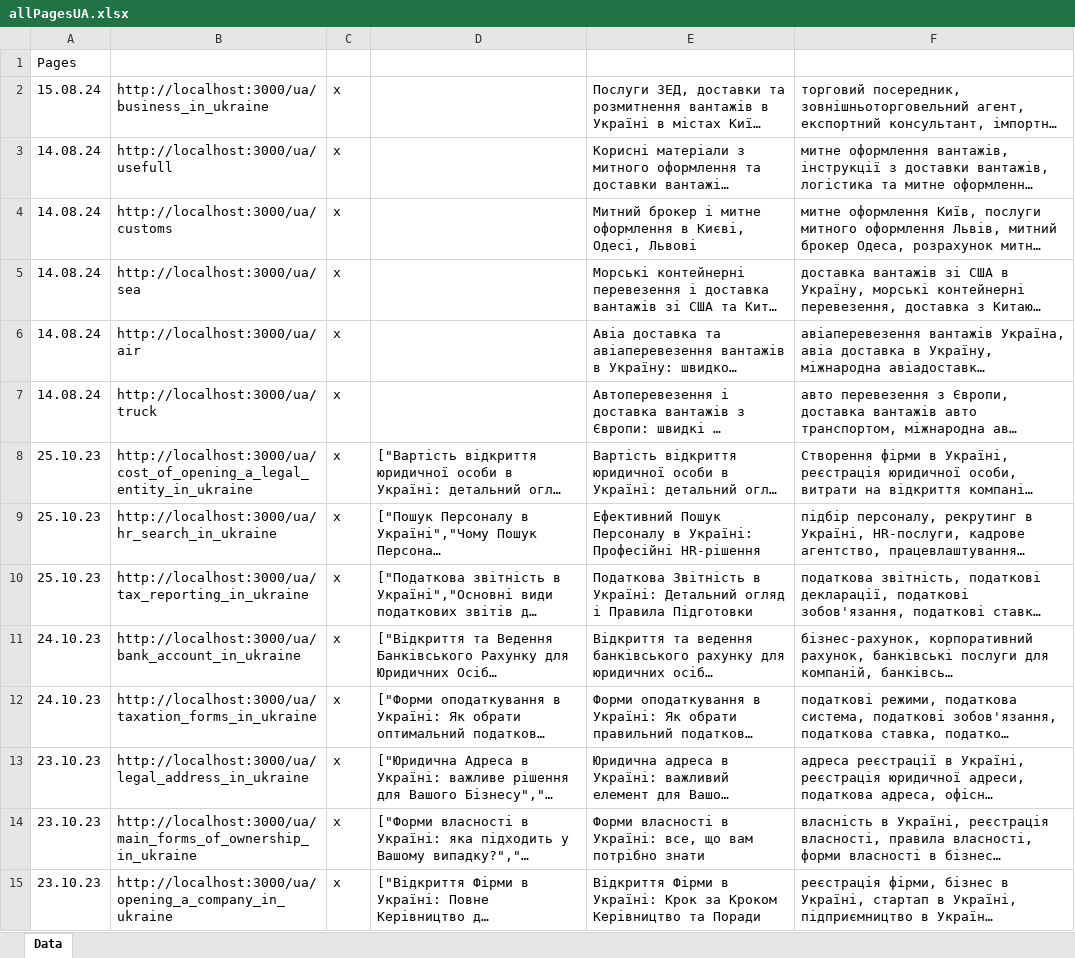
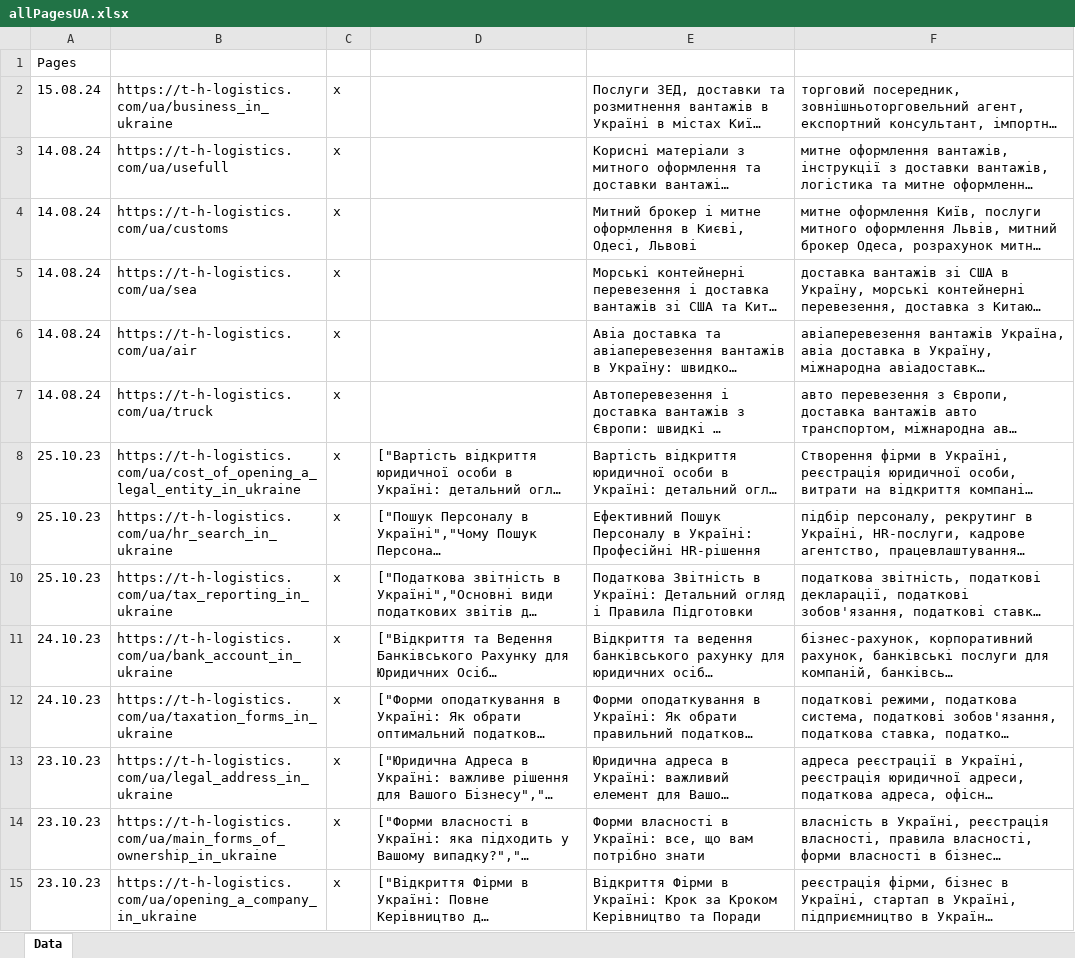
Before and after one commit to Ivanuch22/client, an Excel workbook: allPages/allPagesUA.xlsx, sheet Data, drawn as a sheet; only a part is shown; long unchanged cells end in …; values as stored, in another font and other column widths than the file's, no borders; the diff covers the shown part only; the diff names each change by its address in the sheet, - before the commit and + after, or states it on an @@ line.

```diff
--- a/allPages/allPagesUA.xlsx (sheet Data)
+++ b/allPages/allPagesUA.xlsx (sheet Data)
-B2: http://localhost:3000/ua/business_in_ukraine
+B2: https://t-h-logistics.com/ua/business_in_ukraine
-B3: http://localhost:3000/ua/usefull
+B3: https://t-h-logistics.com/ua/usefull
-B4: http://localhost:3000/ua/customs
+B4: https://t-h-logistics.com/ua/customs
-B5: http://localhost:3000/ua/sea
+B5: https://t-h-logistics.com/ua/sea
-B6: http://localhost:3000/ua/air
+B6: https://t-h-logistics.com/ua/air
-B7: http://localhost:3000/ua/truck
+B7: https://t-h-logistics.com/ua/truck
-B8: http://localhost:3000/ua/cost_of_opening_a_legal_entity_in_ukraine
+B8: https://t-h-logistics.com/ua/cost_of_opening_a_legal_entity_in_ukraine
-B9: http://localhost:3000/ua/hr_search_in_ukraine
+B9: https://t-h-logistics.com/ua/hr_search_in_ukraine
-B10: http://localhost:3000/ua/tax_reporting_in_ukraine
+B10: https://t-h-logistics.com/ua/tax_reporting_in_ukraine
-B11: http://localhost:3000/ua/bank_account_in_ukraine
+B11: https://t-h-logistics.com/ua/bank_account_in_ukraine
-B12: http://localhost:3000/ua/taxation_forms_in_ukraine
+B12: https://t-h-logistics.com/ua/taxation_forms_in_ukraine
-B13: http://localhost:3000/ua/legal_address_in_ukraine
+B13: https://t-h-logistics.com/ua/legal_address_in_ukraine
-B14: http://localhost:3000/ua/main_forms_of_ownership_in_ukraine
+B14: https://t-h-logistics.com/ua/main_forms_of_ownership_in_ukraine
-B15: http://localhost:3000/ua/opening_a_company_in_ukraine
+B15: https://t-h-logistics.com/ua/opening_a_company_in_ukraine
```
Also changed, not shown: 48 edited cells elsewhere in this sheet, allPages/allPagesEN.xlsx, allPages/allPagesRU.xlsx, 5 other files.
